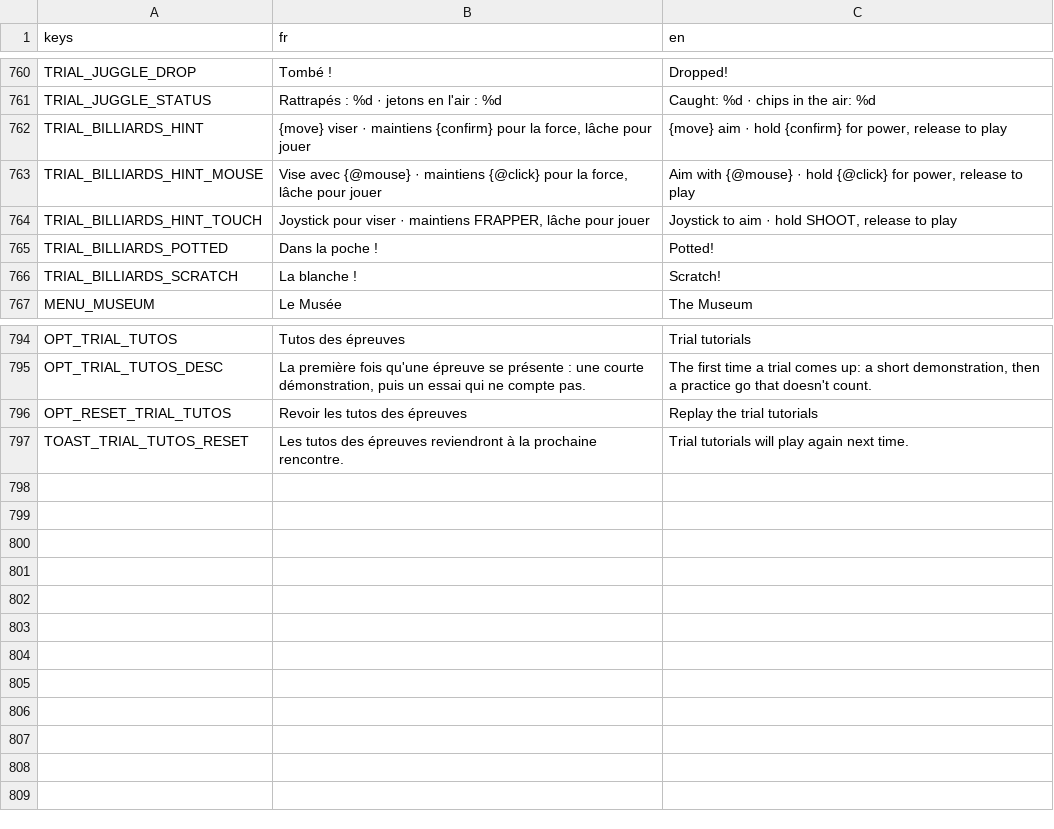
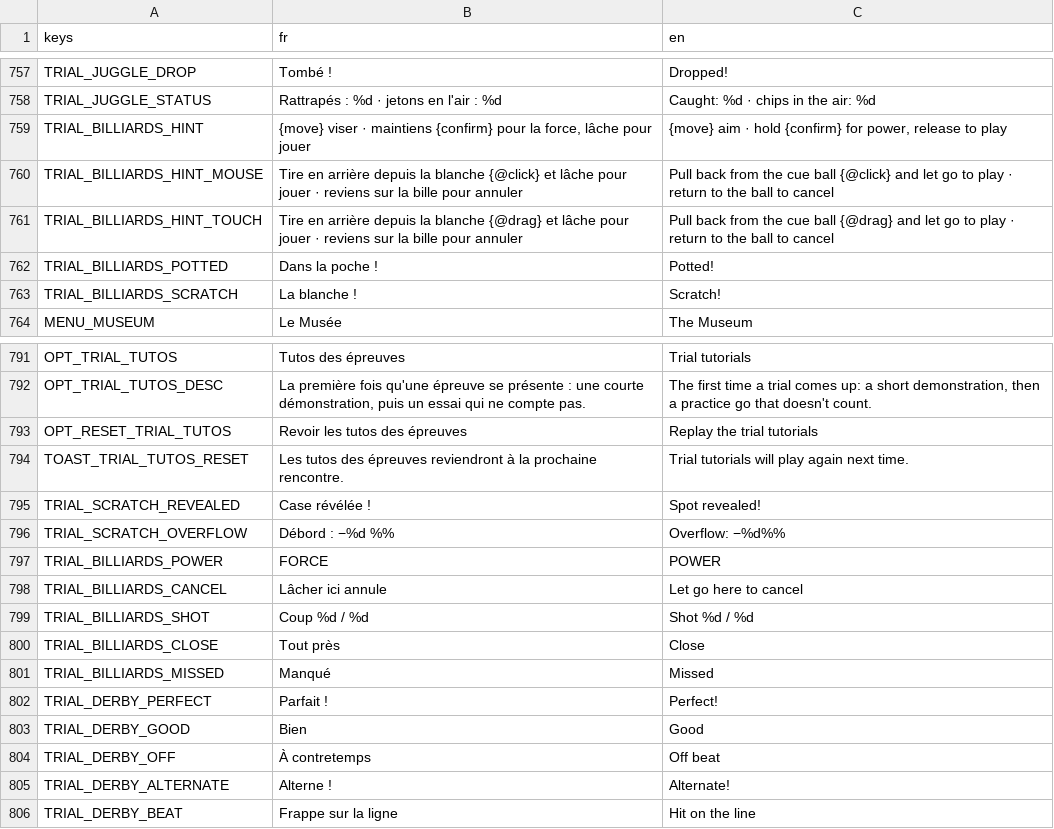
Before and after one commit to jonasfrevaperso-tech/la-maison-gagne, a CSV file: localization/strings.csv, drawn as a sheet; only a part is shown, gaps mark what is left out; the diff covers the shown part only.

```diff
--- a/localization/strings.csv
+++ b/localization/strings.csv
@@ -766,4 +763,4 @@ TRIAL_JUGGLE_STATUS,Rattrapés : %d · jetons en l'air : %d,Caught: %d · chips
 TRIAL_BILLIARDS_HINT,"{move} viser · maintiens {confirm} pour la force, lâche pour jouer","{move} aim · hold {confirm} for power, release to play"
-TRIAL_BILLIARDS_HINT_MOUSE,"Vise avec {@mouse} · maintiens {@click} pour la force, lâche pour jouer","Aim with {@mouse} · hold {@click} for power, release to play"
-TRIAL_BILLIARDS_HINT_TOUCH,"Joystick pour viser · maintiens FRAPPER, lâche pour jouer","Joystick to aim · hold SHOOT, release to play"
+TRIAL_BILLIARDS_HINT_MOUSE,Tire en arrière depuis la blanche {@click} et lâche pour jouer · reviens sur la bille pour annuler,Pull back from the cue ball {@click} and let go to play · return to the ball to cancel
+TRIAL_BILLIARDS_HINT_TOUCH,Tire en arrière depuis la blanche {@drag} et lâche pour jouer · reviens sur la bille pour annuler,Pull back from the cue ball {@drag} and let go to play · return to the ball to cancel
 TRIAL_BILLIARDS_POTTED,Dans la poche !,Potted!
@@ -801 +798,13 @@ OPT_RESET_TRIAL_TUTOS,Revoir les tutos des épreuves,Replay the trial tutorials
 TOAST_TRIAL_TUTOS_RESET,Les tutos des épreuves reviendront à la prochaine rencontre.,Trial tutorials will play again next time.
+TRIAL_SCRATCH_REVEALED,Case révélée !,Spot revealed!
+TRIAL_SCRATCH_OVERFLOW,Débord : −%d %%,Overflow: −%d%%
+TRIAL_BILLIARDS_POWER,FORCE,POWER
+TRIAL_BILLIARDS_CANCEL,Lâcher ici annule,Let go here to cancel
+TRIAL_BILLIARDS_SHOT,Coup %d / %d,Shot %d / %d
+TRIAL_BILLIARDS_CLOSE,Tout près,Close
+TRIAL_BILLIARDS_MISSED,Manqué,Missed
+TRIAL_DERBY_PERFECT,Parfait !,Perfect!
+TRIAL_DERBY_GOOD,Bien,Good
+TRIAL_DERBY_OFF,À contretemps,Off beat
+TRIAL_DERBY_ALTERNATE,Alterne !,Alternate!
+TRIAL_DERBY_BEAT,Frappe sur la ligne,Hit on the line
```
Also changed, not shown: 3 removed rows and 12 edited cells elsewhere in this file, 11 other files.
